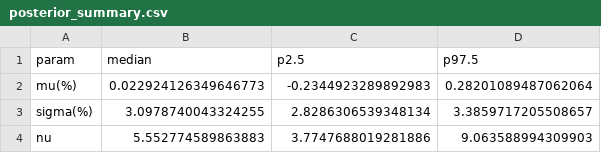
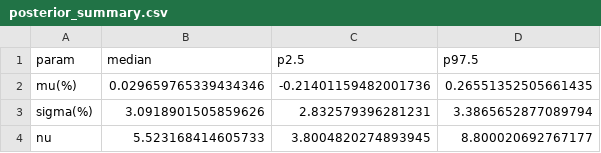
Before and after one commit to Stats-211-Group/Risk-Assessment-of-Tesla-Stock-A-Bayesian-MCMC-Approach-to-VaR-and-ES-Estimation, a CSV file: outputs/posterior_summary.csv, drawn as a sheet.

```diff
--- a/outputs/posterior_summary.csv
+++ b/outputs/posterior_summary.csv
@@ -1,4 +1,4 @@
 param,median,p2.5,p97.5
-mu(%),0.022924126349646773,-0.2344923289892983,0.28201089487062064
-sigma(%),3.0978740043324255,2.8286306539348134,3.3859717205508657
-nu,5.552774589863883,3.7747688019281886,9.063588994309903
+mu(%),0.029659765339434346,-0.21401159482001736,0.26551352505661435
+sigma(%),3.0918901505859626,2.832579396281231,3.3865652877089794
+nu,5.523168414605733,3.8004820274893945,8.800020692767177
```
Also changed, not shown: 11 other files.
